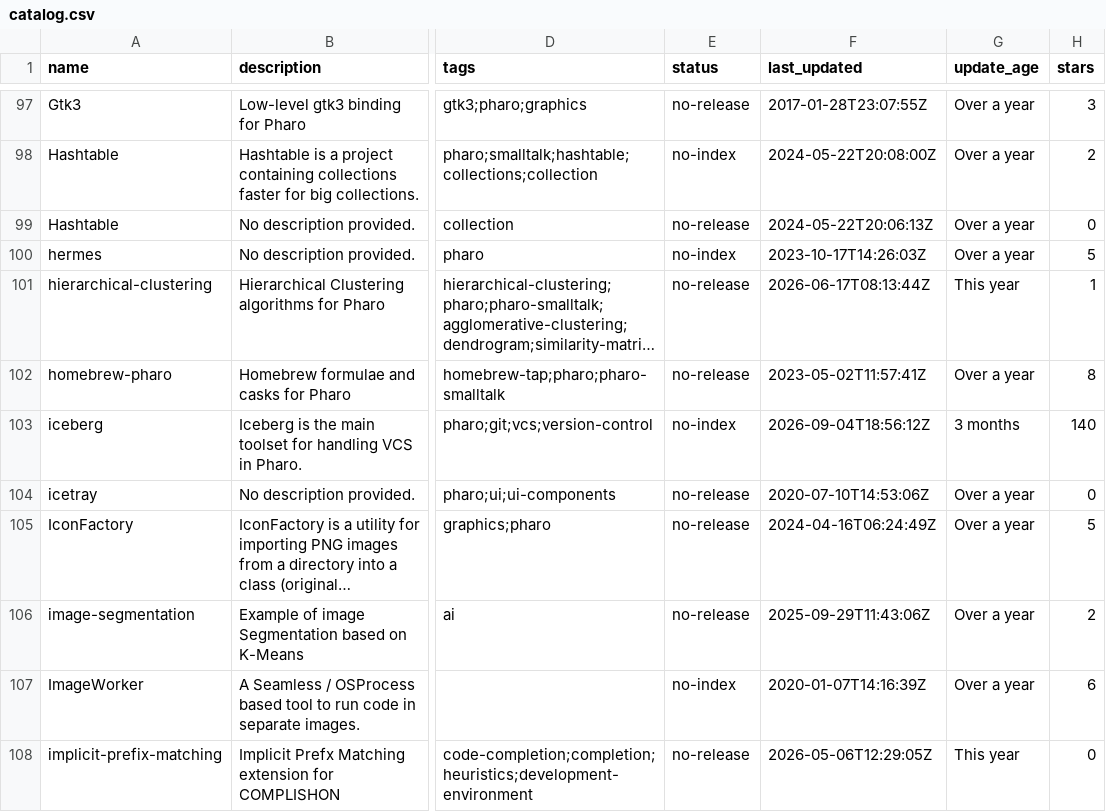
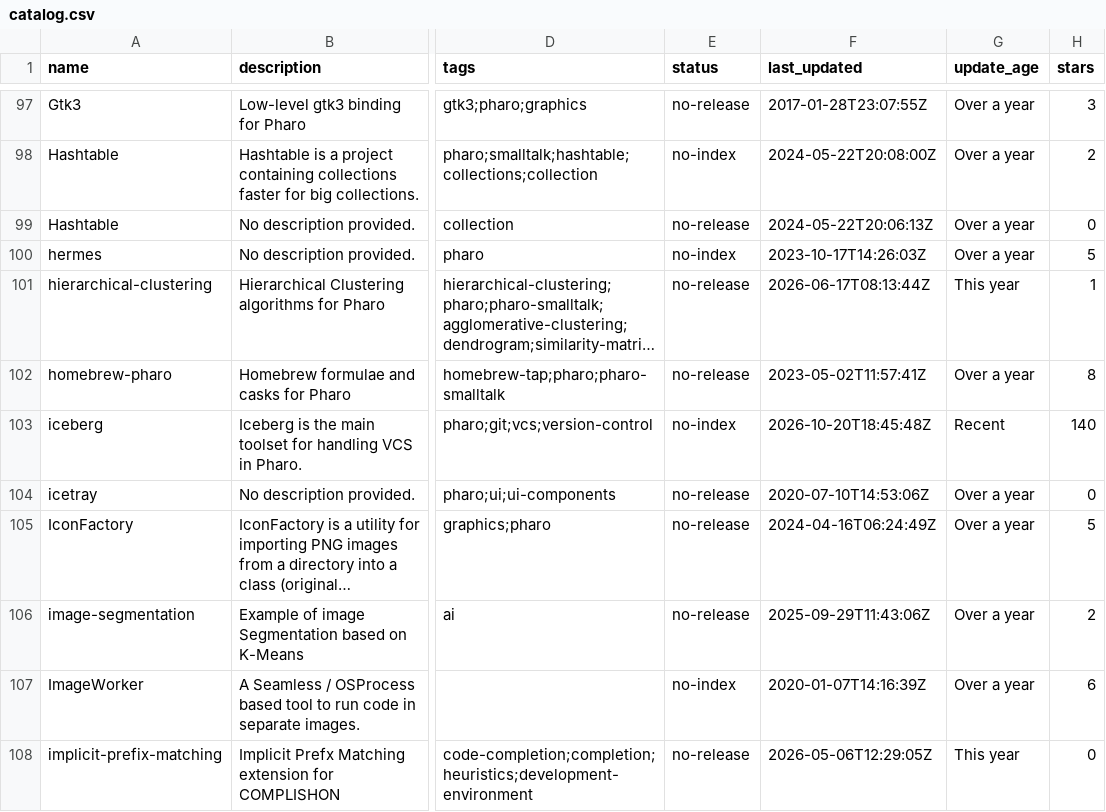
Before and after one commit to guillep/pharo-catalog, a CSV file: catalog.csv, drawn as a sheet; only a part is shown, gaps mark what is left out; long unchanged cells end in …; the diff covers the shown part only; the diff names each change by its address in the sheet, - before the commit and + after, or states it on an @@ line.

```diff
--- a/catalog.csv
+++ b/catalog.csv
-F103 (last_updated): 2026-09-04T18:56:12Z
+F103 (last_updated): 2026-10-20T18:45:48Z
-G103 (update_age): 3 months
+G103 (update_age): Recent
```
Also changed, not shown: 1 added row and 3 edited cells elsewhere in this file, 2 other files.
